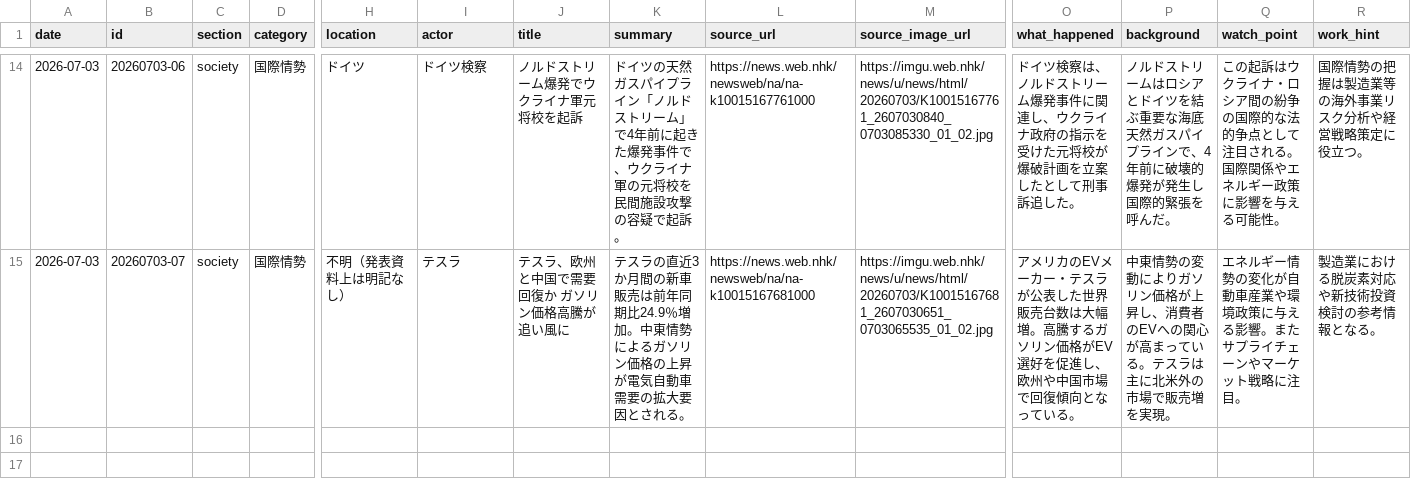
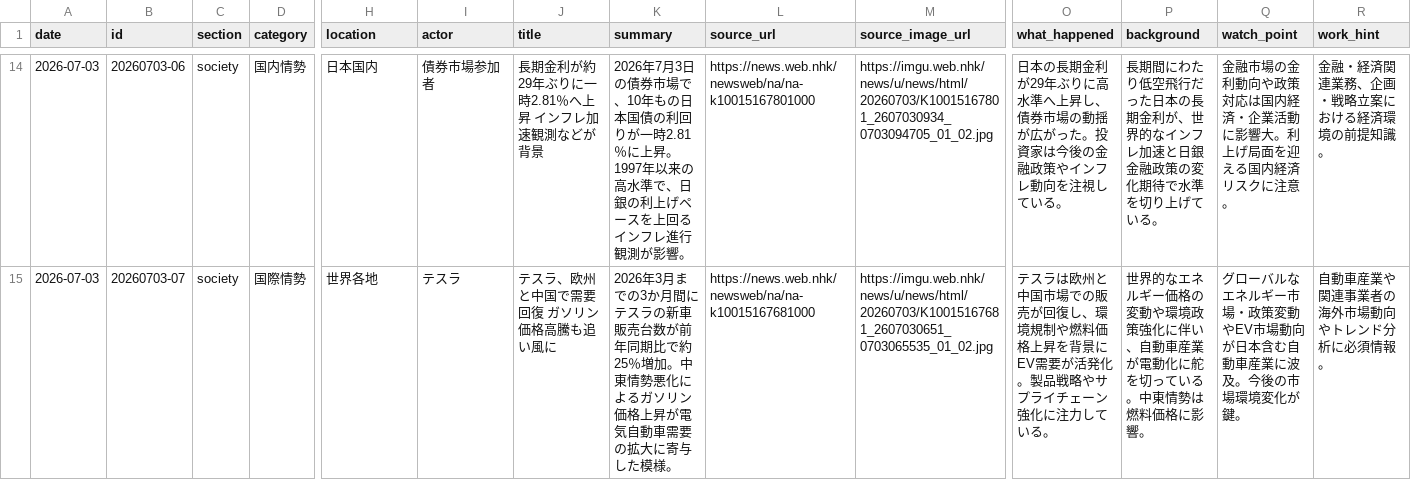
Before and after one commit to Hazuki-seo/Daily-Briefing-Board, a CSV file: data/briefings.csv, drawn as a sheet; only a part is shown, gaps mark what is left out; the diff covers the shown part only; the diff names each change by its address in the sheet, - before the commit and + after, or states it on an @@ line.

```diff
--- a/data/briefings.csv
+++ b/data/briefings.csv
-D14 (category): 国際情勢
+D14 (category): 国内情勢
-H14 (location): ドイツ
+H14 (location): 日本国内
-I14 (actor): ドイツ検察
+I14 (actor): 債券市場参加者
-J14 (title): ノルドストリーム爆発でウクライナ軍元将校を起訴
+J14 (title): 長期金利が約29年ぶりに一時2.81％へ上昇 インフレ加速観測などが背景
-K14 (summary): ドイツの天然ガスパイプライン「ノルドストリーム」で4年前に起きた爆発事件で、ウクライナ軍の元将校を民間施設攻撃の容疑で起訴。
+K14 (summary): 2026年7月3日の債券市場で、10年もの日本国債の利回りが一時2.81％に上昇。1997年以来の高水準で、日銀の利上げペースを上回るインフレ進行観測が影響。
-L14 (source_url): https://news.web.nhk/newsweb/na/na-k10015167761000
+L14 (source_url): https://news.web.nhk/newsweb/na/na-k10015167801000
-M14 (source_image_url): https://imgu.web.nhk/news/u/news/html/20260703/K10015167761_2607030840_0703085330_01_02.jpg
+M14 (source_image_url): https://imgu.web.nhk/news/u/news/html/20260703/K10015167801_2607030934_0703094705_01_02.jpg
-O14 (what_happened): ドイツ検察は、ノルドストリーム爆発事件に関連し、ウクライナ政府の指示を受けた元将校が爆破計画を立案したとして刑事訴追した。
+O14 (what_happened): 日本の長期金利が29年ぶりに高水準へ上昇し、債券市場の動揺が広がった。投資家は今後の金融政策やインフレ動向を注視している。
-P14 (background): ノルドストリームはロシアとドイツを結ぶ重要な海底天然ガスパイプラインで、4年前に破壊的爆発が発生し国際的緊張を呼んだ。
+P14 (background): 長期間にわたり低空飛行だった日本の長期金利が、世界的なインフレ加速と日銀金融政策の変化期待で水準を切り上げている。
-Q14 (watch_point): この起訴はウクライナ・ロシア間の紛争の国際的な法的争点として注目される。国際関係やエネルギー政策に影響を与える可能性。
+Q14 (watch_point): 金融市場の金利動向や政策対応は国内経済・企業活動に影響大。利上げ局面を迎える国内経済リスクに注意。
-R14 (work_hint): 国際情勢の把握は製造業等の海外事業リスク分析や経営戦略策定に役立つ。
+R14 (work_hint): 金融・経済関連業務、企画・戦略立案における経済環境の前提知識。
-H15 (location): 不明（発表資料上は明記なし）
+H15 (location): 世界各地
-J15 (title): テスラ、欧州と中国で需要回復か ガソリン価格高騰が追い風に
+J15 (title): テスラ、欧州と中国で需要回復 ガソリン価格高騰も追い風に
-K15 (summary): テスラの直近3か月間の新車販売は前年同期比24.9％増加。中東情勢によるガソリン価格の上昇が電気自動車需要の拡大要因とされる。
+K15 (summary): 2026年3月までの3か月間にテスラの新車販売台数が前年同期比で約25％増加。中東情勢悪化によるガソリン価格上昇が電気自動車需要の拡大に寄与した模様。
-O15 (what_happened): アメリカのEVメーカー・テスラが公表した世界販売台数は大幅増。高騰するガソリン価格がEV選好を促進し、欧州や中国市場で回復傾向となっている。
+O15 (what_happened): テスラは欧州と中国市場での販売が回復し、環境規制や燃料価格上昇を背景にEV需要が活発化。製品戦略やサプライチェーン強化に注力している。
-P15 (background): 中東情勢の変動によりガソリン価格が上昇し、消費者のEVへの関心が高まっている。テスラは主に北米外の市場で販売増を実現。
+P15 (background): 世界的なエネルギー価格の変動や環境政策強化に伴い、自動車産業が電動化に舵を切っている。中東情勢は燃料価格に影響。
-Q15 (watch_point): エネルギー情勢の変化が自動車産業や環境政策に与える影響。またサプライチェーンやマーケット戦略に注目。
+Q15 (watch_point): グローバルなエネルギー市場・政策変動やEV市場動向が日本含む自動車産業に波及。今後の市場環境変化が鍵。
-R15 (work_hint): 製造業における脱炭素対応や新技術投資検討の参考情報となる。
+R15 (work_hint): 自動車産業や関連事業者の海外市場動向やトレンド分析に必須情報。
```
Also changed, not shown: 53 edited cells elsewhere in this file.
